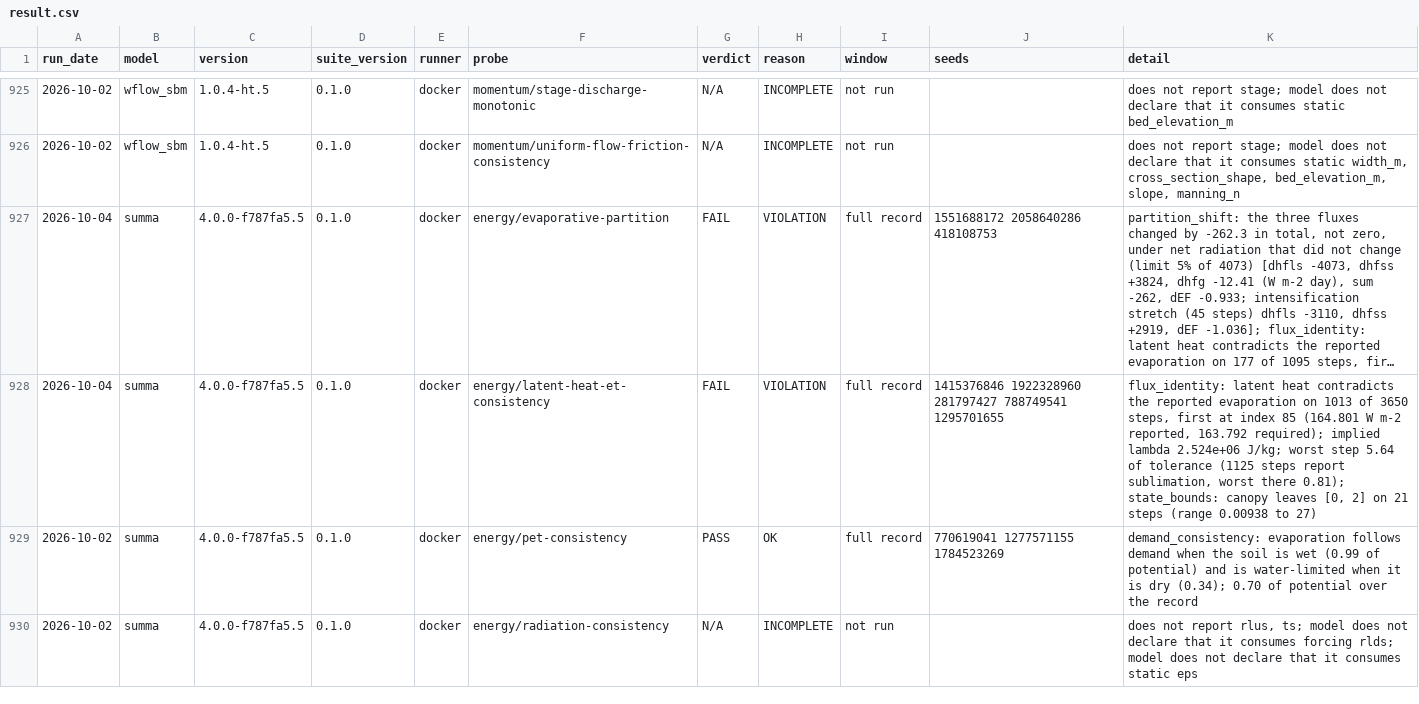
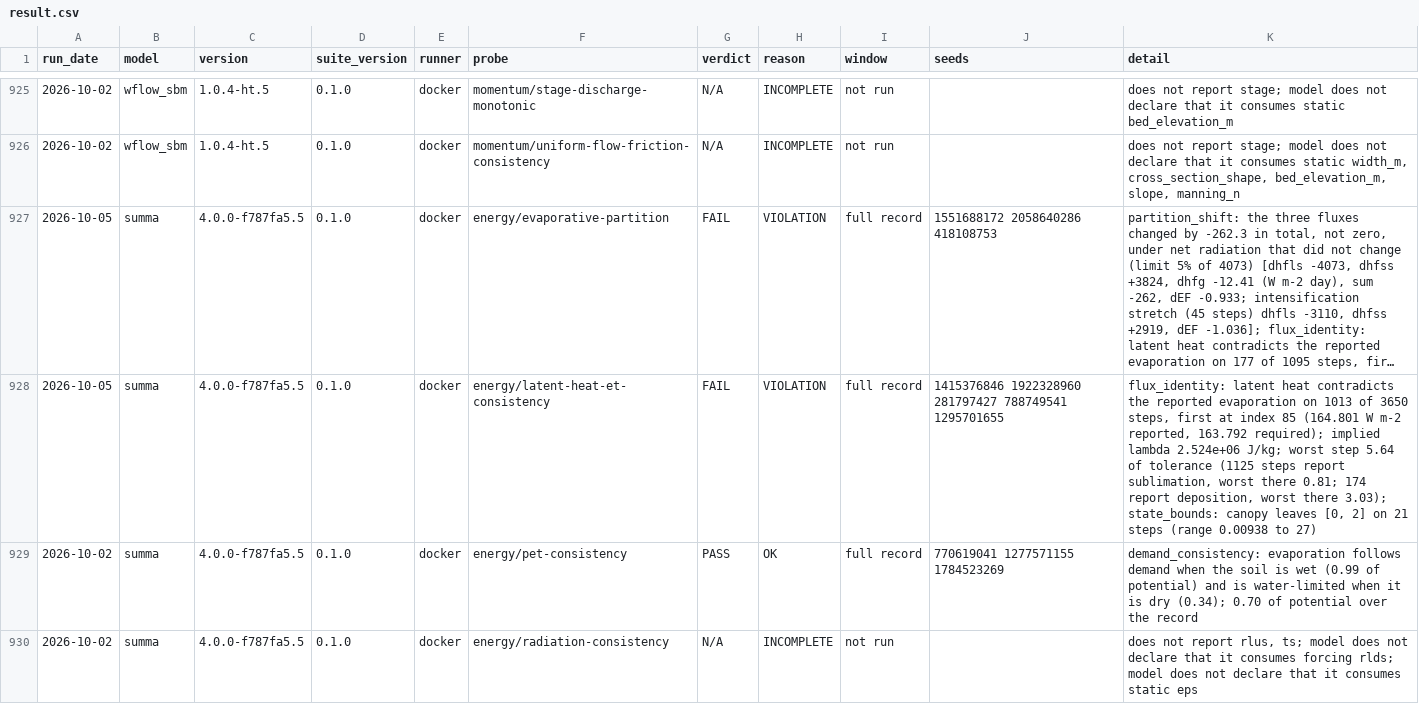
Before and after one commit to Flood-Lab/HydroTuring, a CSV file: models/result.csv, drawn as a sheet; only a part is shown, gaps mark what is left out; long unchanged cells end in …; the diff names each change by its address in the sheet, - before the commit and + after, or states it on an @@ line.

Commit message:
Bound sbl deposition in flux_identity so the equality cannot be solved for
10c6725 dropped the check that refused a negative sbl and put no lower bound
in its place. Any latent heat below lambda_s E is then matched by
sbl = (LE - lambda_v E) / (lambda_s - lambda_v): a model reporting half the
latent heat its evaporation needs on every pack step passed with that
deposition reported, and failed without sbl. Review found it.

- sbl may not deposit more than the condensation it is a share of, with
  0.01 mm/day of slack (deposition_allowance_mm_per_day), which buys at most
  0.04 W m-2. With both bounds a split moves the required latent heat only
  inside the interval a model without sbl is held to. SUMMA's largest
  excess on the gate seeds is 0.0028 mm/day; it trips nothing.
- The detail and diagnostics report deposition steps beside sublimation
  steps, so a failure on a frost step is visible.
- other_ice_stores must be a list; a bare string was split into letters and
  silently disabled the canopy route.
- The canopy margin narrows from 2 to 0.5 degC, as review suggested: SUMMA's
  canopy-ice sublimation with no snow falls at or below 0.07 degC, and its
  flux_identity results are identical at 2.0 and 0.5 on all 11 runs.
- Four tests: the solved-deposition case, the 0.5 degC canopy margin at
  +0.3 and +1.0 degC, and a canopy that empties during the step. Setting the
  margin to 0 or 2, dropping the start-of-step canopy, or disabling the
  bound each turns exactly one test red.

SUMMA's two energy rows are re-run for the new detail text; no verdict moves.
Its README no longer says frost steps meet the equality: they fail on the
liquid evaporating beside the frost, at 2.42-3.92x on latent-heat. The
latent-heat README, spec.py and SUMMA's .4 history are brought into line.

```diff
--- a/models/result.csv
+++ b/models/result.csv
-A927:A928 (run_date): 2026-10-04
+A927:A928 (run_date): 2026-10-05
-K928 (detail): …worst there 0.81); state_bounds: canopy…
+K928 (detail): …worst there 0.81; 174 report deposition, worst there 3.03); state_bounds: canopy…
```
Also changed, not shown: 5 other files.
